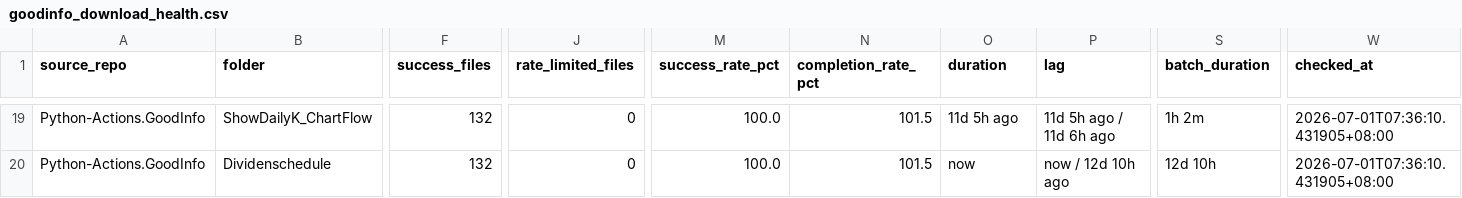
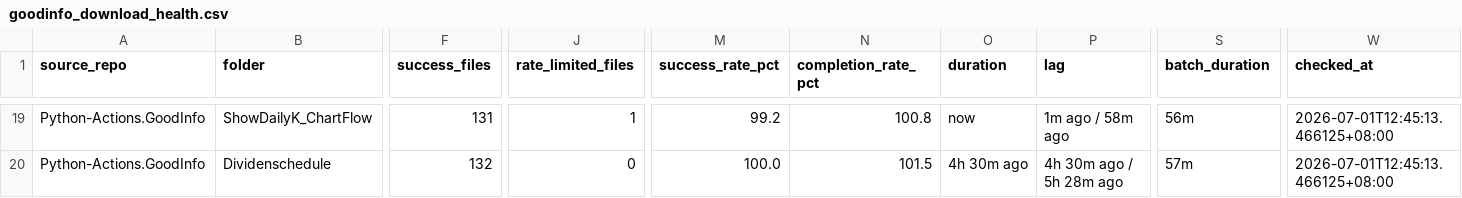
Before and after one commit to wenchiehlee-investment/Python-Actions.GoodInfo, a CSV file: data/upstream/goodinfo_download_health.csv, drawn as a sheet; only a part is shown, gaps mark what is left out; the diff covers the shown part only; the diff names each change by its address in the sheet, - before the commit and + after, or states it on an @@ line.

```diff
--- a/data/upstream/goodinfo_download_health.csv
+++ b/data/upstream/goodinfo_download_health.csv
-F19 (success_files): 132
+F19 (success_files): 131
-J19 (rate_limited_files): 0
+J19 (rate_limited_files): 1
-M19 (success_rate_pct): 100.0
+M19 (success_rate_pct): 99.2
-N19 (completion_rate_pct): 101.5
+N19 (completion_rate_pct): 100.8
-O19 (duration): 11d 5h ago
+O19 (duration): now
-P19 (lag): 11d 5h ago / 11d 6h ago
+P19 (lag): 1m ago / 58m ago
-S19 (batch_duration): 1h 2m
+S19 (batch_duration): 56m
-W19:W20 (checked_at): 2026-07-01T07:36:10.431905+08:00
+W19:W20 (checked_at): 2026-07-01T12:45:13.466125+08:00
-O20 (duration): now
+O20 (duration): 4h 30m ago
-P20 (lag): now / 12d 10h ago
+P20 (lag): 4h 30m ago / 5h 28m ago
-S20 (batch_duration): 12d 10h
+S20 (batch_duration): 57m
```
Also changed, not shown: 73 edited cells elsewhere in this file.
